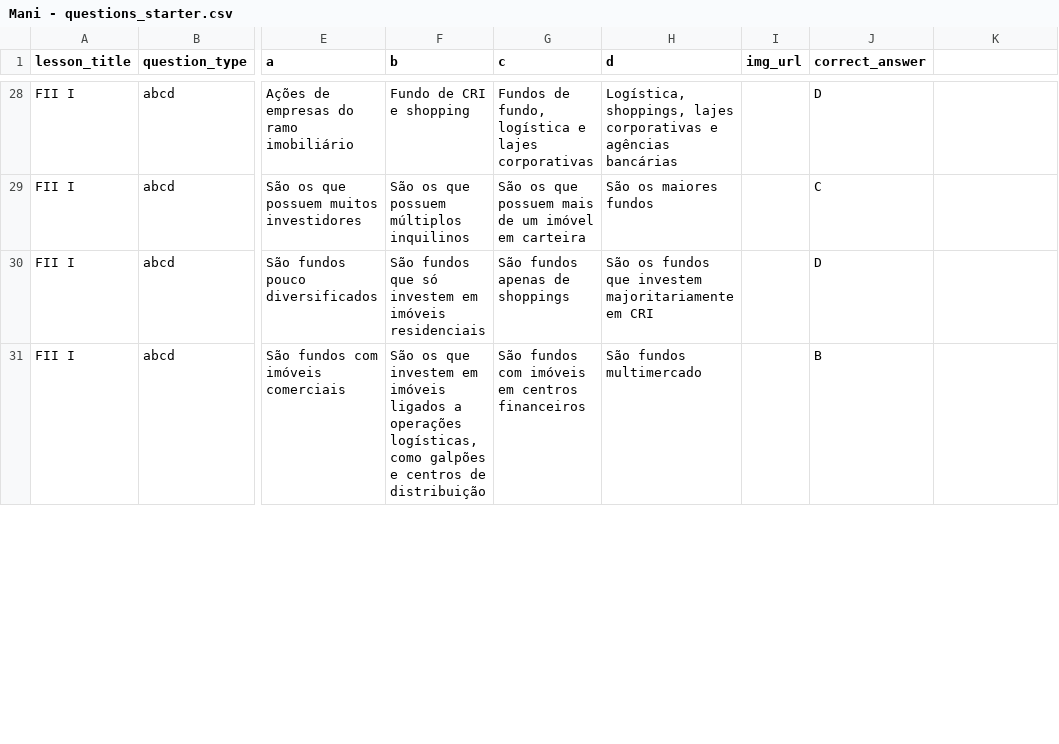
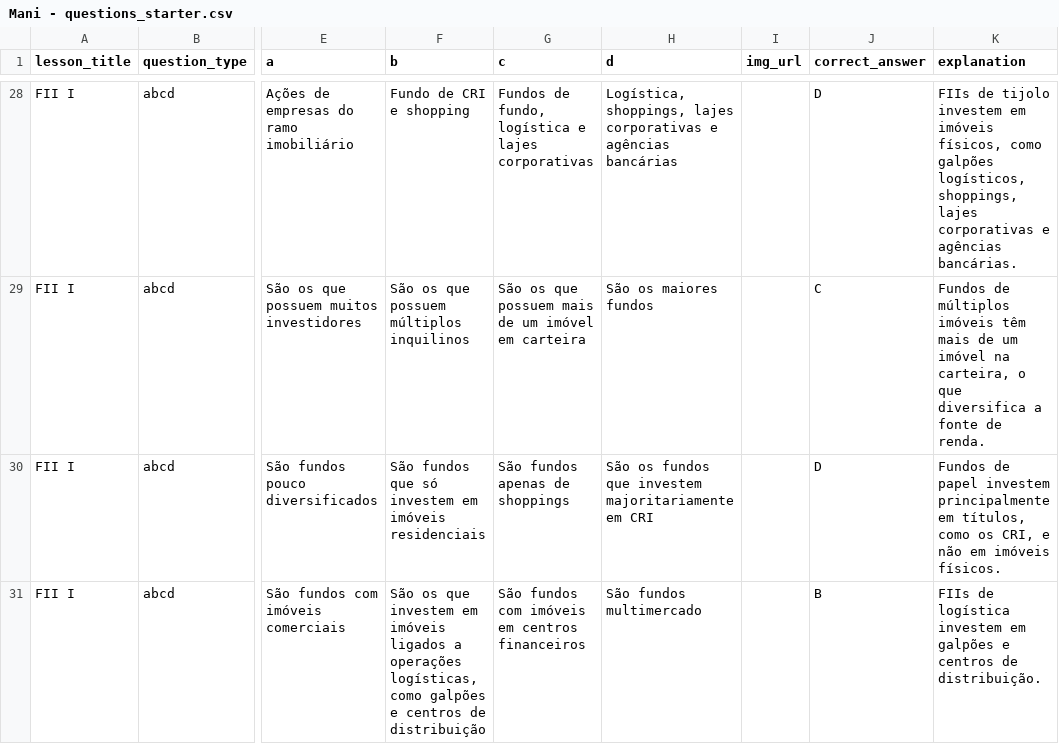
Before and after one commit to englconti/MANI, a CSV file: db/data/Mani - questions_starter.csv, drawn as a sheet; only a part is shown, gaps mark what is left out; the diff covers the shown part only; the diff names each change by its address in the sheet, - before the commit and + after, or states it on an @@ line.

```diff
--- a/db/data/Mani - questions_starter.csv
+++ b/db/data/Mani - questions_starter.csv
-K1: (empty)
+K1: explanation
-K28 (explanation): (empty)
+K28 (explanation): FIIs de tijolo investem em imóveis físicos, como galpões logísticos, shoppings, lajes corporativas e agências bancárias.
-K29 (explanation): (empty)
+K29 (explanation): Fundos de múltiplos imóveis têm mais de um imóvel na carteira, o que diversifica a fonte de renda.
-K30 (explanation): (empty)
+K30 (explanation): Fundos de papel investem principalmente em títulos, como os CRI, e não em imóveis físicos.
-K31 (explanation): (empty)
+K31 (explanation): FIIs de logística investem em galpões e centros de distribuição.
```
Also changed, not shown: 35 edited cells elsewhere in this file, 17 other files.
